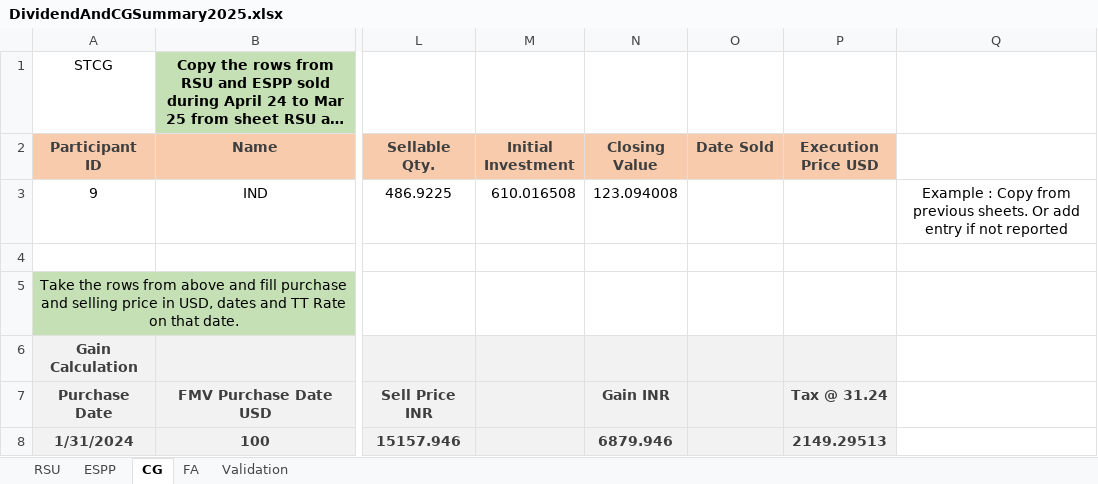
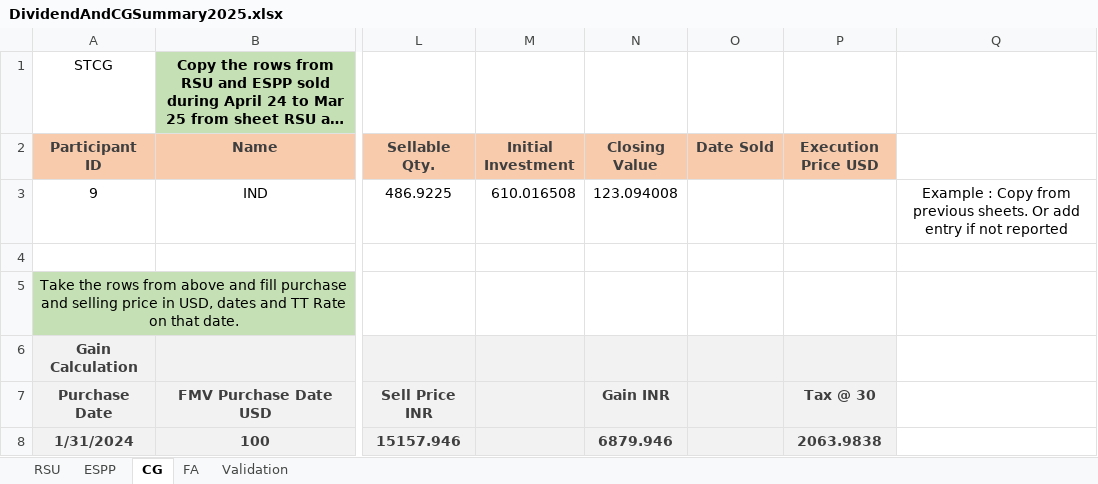
Before and after one commit to arynamn/ITR2-Dividend-and-ESPP-Short-Term-Capital-Gain, an Excel workbook: DividendAndCGSummary2025.xlsx, sheet CG, drawn as a sheet; only a part is shown, gaps mark what is left out; long unchanged cells end in …; values as stored, in another font and other column widths than the file's, no borders; the diff names each change by its address in the sheet, - before the commit and + after, or states it on an @@ line.

```diff
--- a/DividendAndCGSummary2025.xlsx (sheet CG)
+++ b/DividendAndCGSummary2025.xlsx (sheet CG)
-P7 (Execution Price USD): Tax @ 31.24
+P7 (Execution Price USD): Tax @ 30
-P8 (Execution Price USD): 2149.29513
+P8 (Execution Price USD): 2063.9838
```
Also changed, not shown: sheet RSU, sheet FA, formulas that keep their value, 1 other file.
